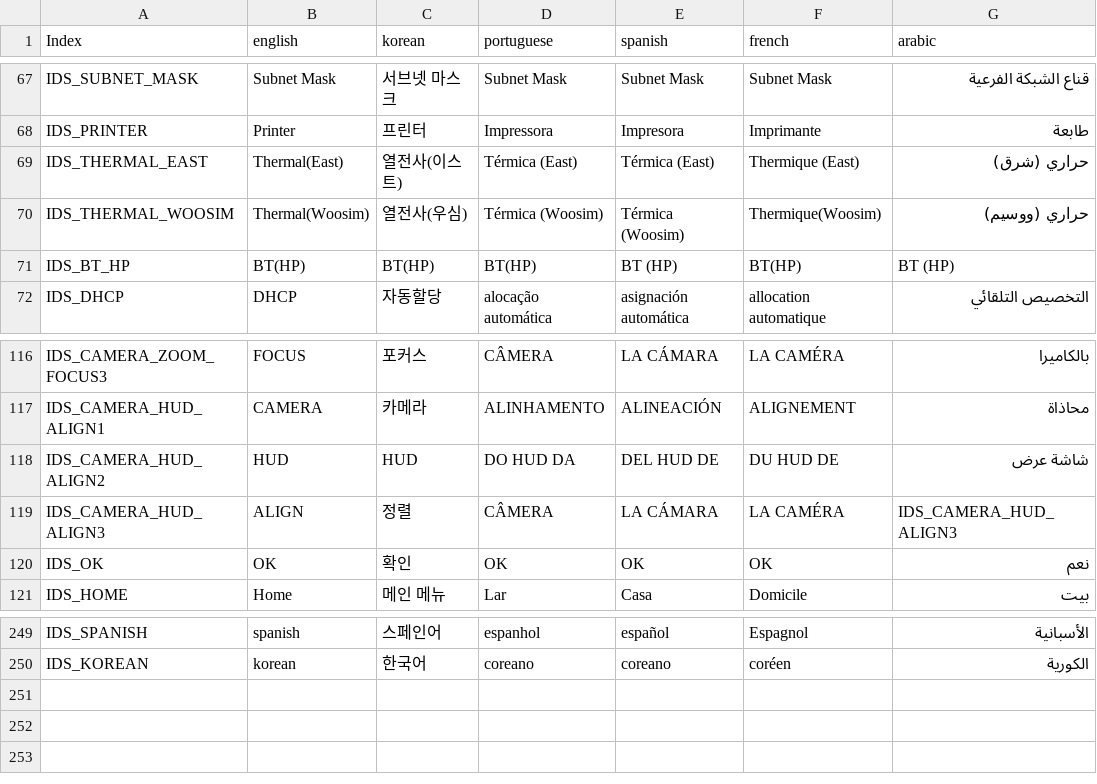
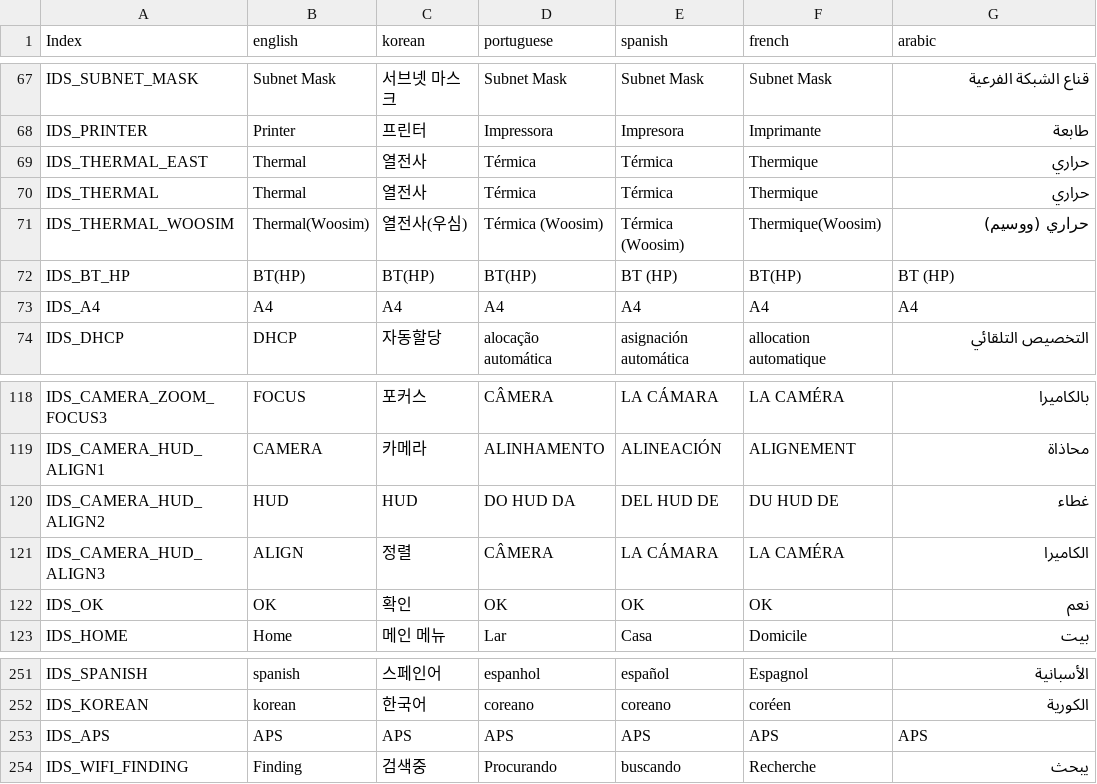
Before and after one commit to wruwami/TPCAM-M30, a CSV file: strings/stringTable.csv, drawn as a sheet; only a part is shown, gaps mark what is left out; addresses are those after the commit; the diff names each change by its address in the sheet, - before the commit and + after, or states it on an @@ line.

Commit message:
stringTable 수정
빈 칸을 채우고 정의 안된 부분을 추가하였습니다.

```diff
--- a/strings/stringTable.csv
+++ b/strings/stringTable.csv
-B69 (english): Thermal(East)
+B69 (english): Thermal
-C69 (korean): 열전사(이스트)
+C69 (korean): 열전사
-D69 (portuguese): Térmica (East)
+D69 (portuguese): Térmica
-E69 (spanish): Térmica (East)
+E69 (spanish): Térmica
-F69 (french): Thermique (East)
+F69 (french): Thermique
-G69 (arabic): حراري (شرق)
+G69 (arabic): حراري
+row 70: IDS_THERMAL | Thermal | 열전사 | Térmica | Térmica | Thermique | حراري
+row 73: IDS_A4 | A4 | A4 | A4 | A4 | A4 | A4
-G120 (arabic): شاشة عرض
+G120 (arabic): غطاء
-G121 (arabic): IDS_CAMERA_HUD_ALIGN3
+G121 (arabic): الكاميرا
+row 253: IDS_APS | APS | APS | APS | APS | APS | APS
+row 254: IDS_WIFI_FINDING | Finding | 검색중 | Procurando | buscando | Recherche | يبحث
```
